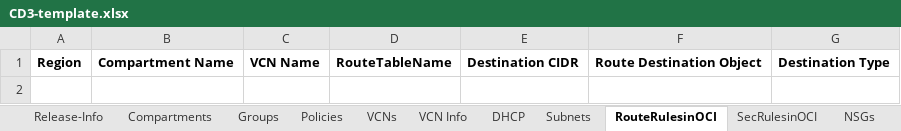
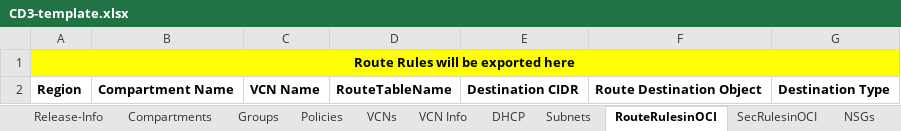
Before and after one commit to oracle-devrel/cd3-automation-toolkit, an Excel workbook: oci_tenancy/SetUpOCI_Via_TF/example/CD3-template.xlsx, sheet RouteRulesinOCI, drawn as a sheet; values as stored, in another font and other column widths than the file's, no borders; the diff names each change by its address in the sheet, - before the commit and + after, or states it on an @@ line.

```diff
--- a/oci_tenancy/SetUpOCI_Via_TF/example/CD3-template.xlsx (sheet RouteRulesinOCI)
+++ b/oci_tenancy/SetUpOCI_Via_TF/example/CD3-template.xlsx (sheet RouteRulesinOCI)
+row 1: Route Rules will be exported here
```
Also changed, not shown: sheet Subnets, sheet VCNs, sheet VCN Info, sheet SecRulesinOCI, 14 other files.
